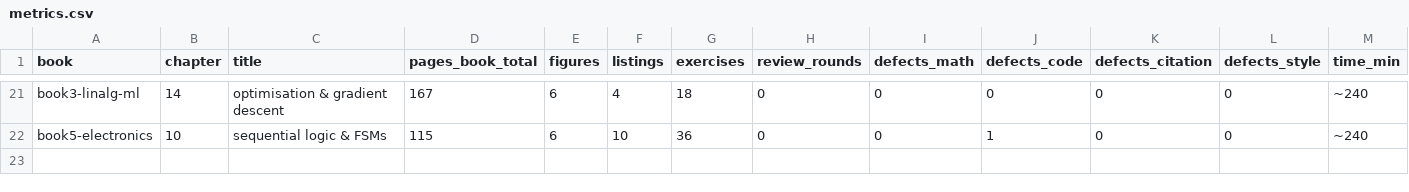
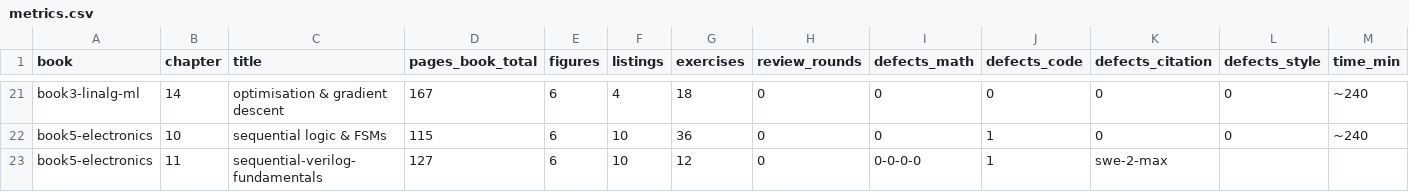
Before and after one commit to akorite/redesain, a CSV file: metrics.csv, drawn as a sheet; only a part is shown, gaps mark what is left out; rows hold the shown columns only; the diff names each change by its address in the sheet, - before the commit and + after, or states it on an @@ line.

```diff
--- a/metrics.csv
+++ b/metrics.csv
+row 23: book5-electronics | 11 | sequential-verilog-fundamentals | 127 | 6 | 10 | 12 | 0 | 0-0-0-0 | 1 | swe-2-max
```
Also changed, not shown: 2 other files.
